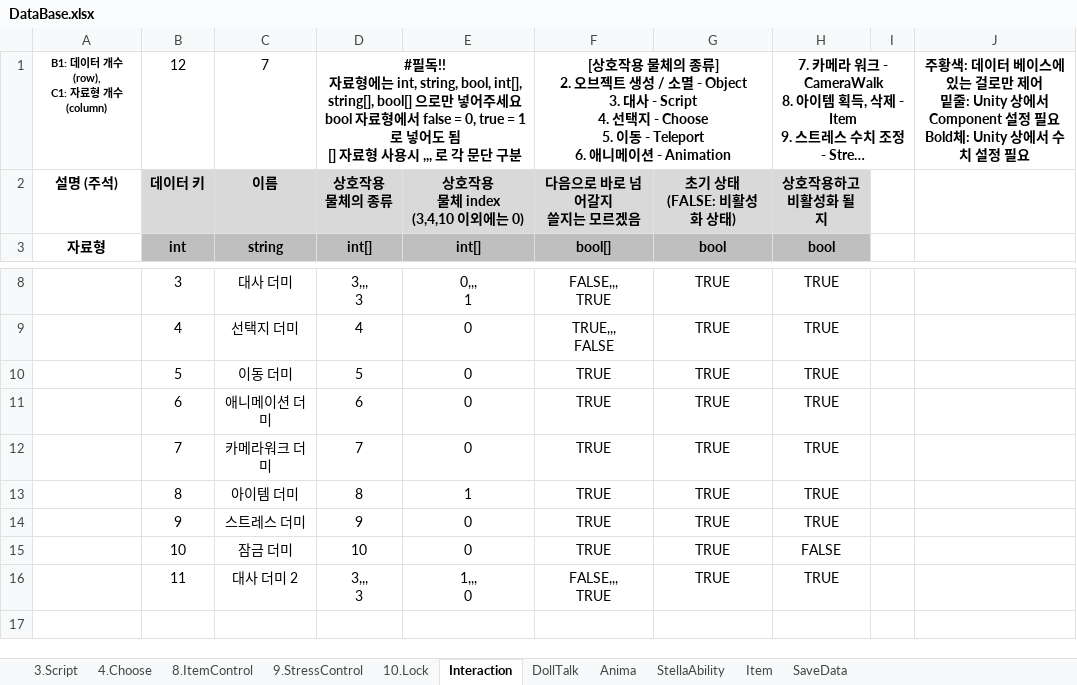
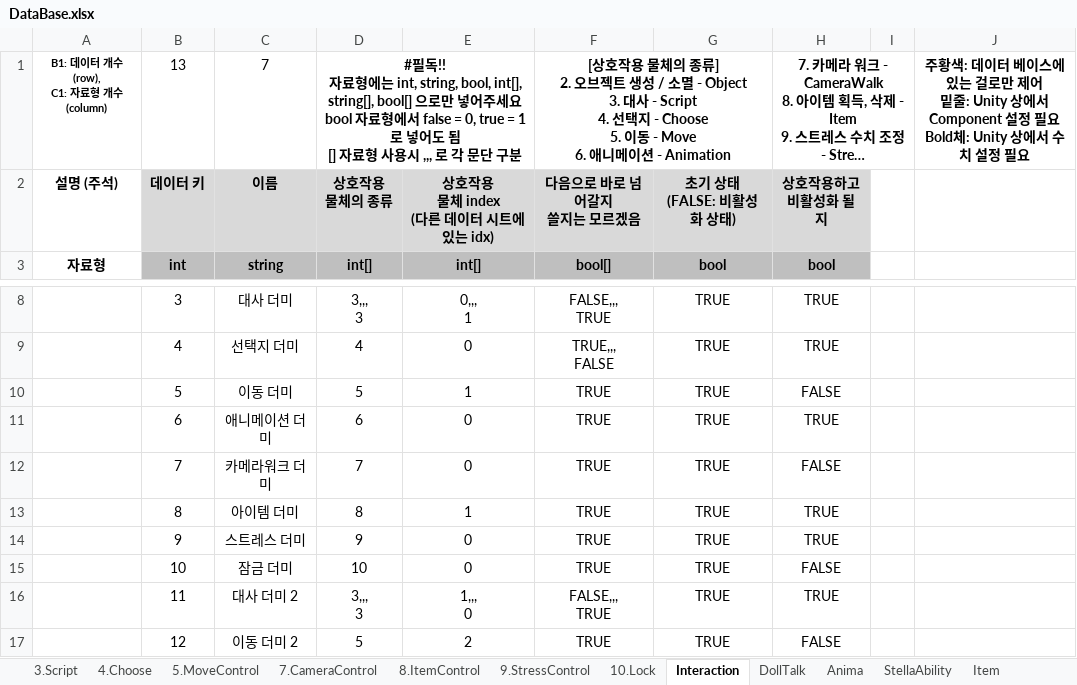
Before and after one commit to adlet0331/Marionette, an Excel workbook: bin/Assets/Resources/IngameData/DataBase.xlsx, sheet Interaction, drawn as a sheet; only a part is shown, gaps mark what is left out; long unchanged cells end in …; values as stored, in another font and other column widths than the file's, no borders; ↵ is a line break in a cell; the diff names each change by its address in the sheet, - before the commit and + after, or states it on an @@ line.

Commit message:
MoveControl 완성, CameraControl DataBase 추가

```diff
--- a/bin/Assets/Resources/IngameData/DataBase.xlsx (sheet Interaction)
+++ b/bin/Assets/Resources/IngameData/DataBase.xlsx (sheet Interaction)
+sheet tab: 5.MoveControl
+sheet tab: 7.CameraControl
-B1: 12
+B1: 13
-F1: …이동 - Teleport ↵ 6. 애니메…
+F1: …이동 - Move ↵ 6. 애니메…
-E2: 상호작용 ↵ 물체 index ↵ (3,4,10 이외에는 0)
+E2: 상호작용 ↵ 물체 index ↵ (다른 데이터 시트에 있는 idx)
-E10: 0
+E10: 1
-H10: TRUE
+H10: FALSE
-H12: TRUE
+H12: FALSE
+row 17:  | 12 | 이동 더미 2 | 5 | 2 | TRUE | TRUE | FALSE
```
Also changed, not shown: 49 other files.
